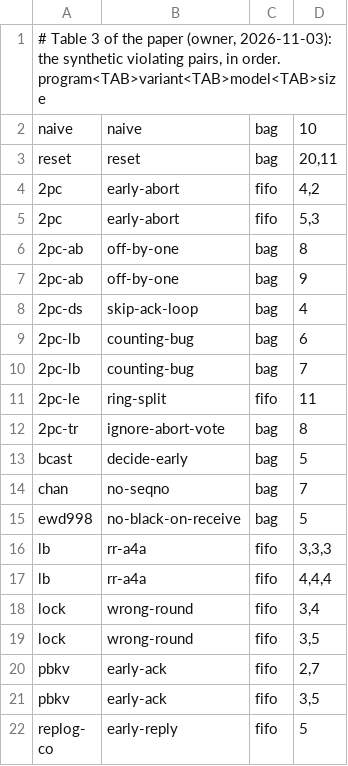
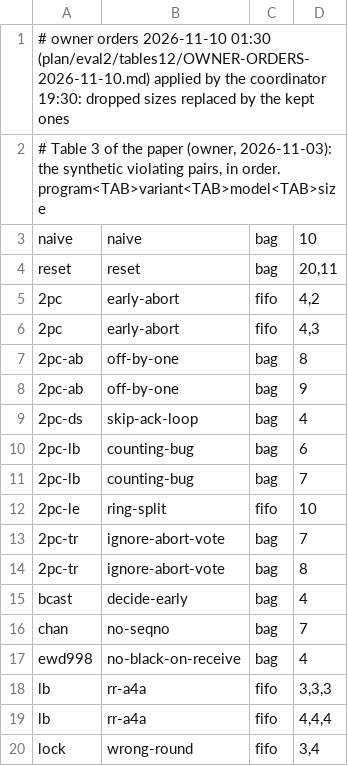
Before and after one commit to joulook/daavar, a TSV file: cluster/campaign/inputs/table3.tsv, drawn as a sheet; only a part is shown; the shorter side is filled out with more unchanged rows.

```diff
--- a/cluster/campaign/inputs/table3.tsv
+++ b/cluster/campaign/inputs/table3.tsv
@@ -1 +1,2 @@
+# owner orders 2026-11-10 01:30 (plan/eval2/tables12/OWNER-ORDERS-2026-11-10.md) applied by the coordinator 19:30: dropped sizes replaced by the kept ones
 # Table 3 of the paper (owner, 2026-11-03): the synthetic violating pairs, in order. program<TAB>variant<TAB>model<TAB>size
@@ -4,3 +5,3 @@ reset	reset	bag	20,11
 2pc	early-abort	fifo	4,2
-2pc	early-abort	fifo	5,3
+2pc	early-abort	fifo	4,3
 2pc-ab	off-by-one	bag	8
@@ -10,7 +11,8 @@ reset	reset	bag	20,11
 2pc-lb	counting-bug	bag	7
-2pc-le	ring-split	fifo	11
+2pc-le	ring-split	fifo	10
+2pc-tr	ignore-abort-vote	bag	7
 2pc-tr	ignore-abort-vote	bag	8
-bcast	decide-early	bag	5
+bcast	decide-early	bag	4
 chan	no-seqno	bag	7
-ewd998	no-black-on-receive	bag	5
+ewd998	no-black-on-receive	bag	4
 lb	rr-a4a	fifo	3,3,3
```
Also changed, not shown: cluster/campaign/inputs/table2.tsv, 3 other files.
